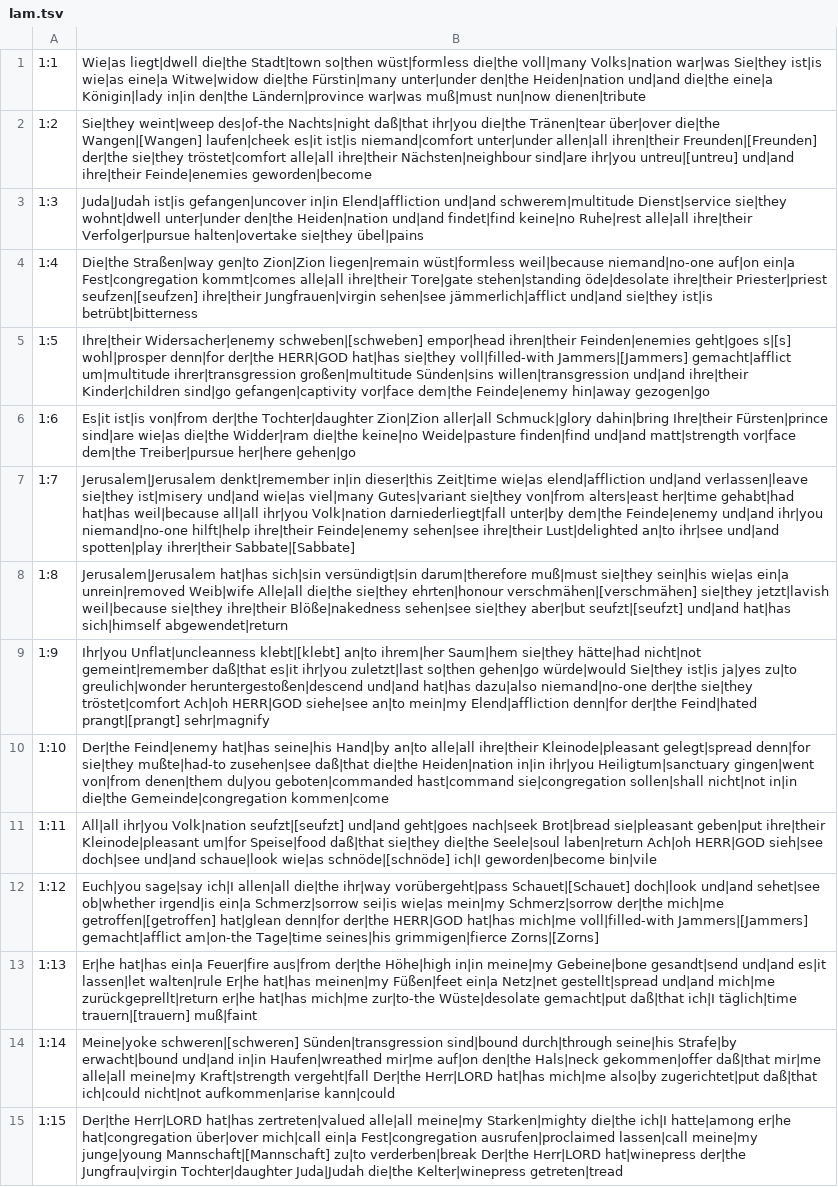
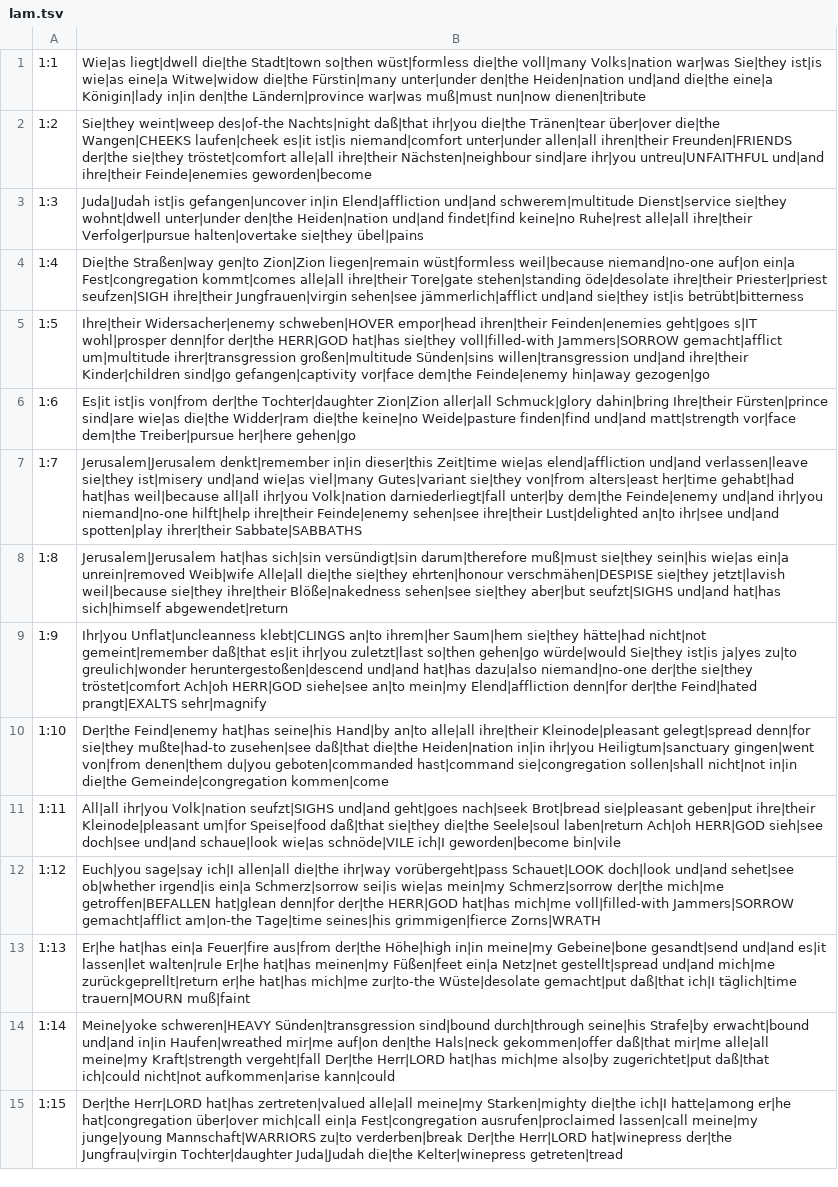
Before and after one commit to andrew-brook-rad/lexibridge, a TSV file: tools/interlinear/output/lam.tsv, drawn as a sheet; only a part is shown; the diff covers the shown part only; the diff names each change by its address in the sheet, - before the commit and + after, or states it on an @@ line.

```diff
--- a/tools/interlinear/output/lam.tsv
+++ b/tools/interlinear/output/lam.tsv
-B2: …über|over die|the Wangen|[Wangen] laufen|cheek es|it ist|is niemand|comfort unter|under allen|all ihren|their Freunden|[Freunden] der|the sie|they tröstet|comfort alle|all ihre|their Nächsten|neighbour sind|are ihr|you untreu|[untreu] und|and ihre|their…
+B2: …über|over die|the Wangen|CHEEKS laufen|cheek es|it ist|is niemand|comfort unter|under allen|all ihren|their Freunden|FRIENDS der|the sie|they tröstet|comfort alle|all ihre|their Nächsten|neighbour sind|are ihr|you untreu|UNFAITHFUL und|and ihre|their…
-B4: …ihre|their Priester|priest seufzen|[seufzen] ihre|their Jungfrauen|virgin…
+B4: …ihre|their Priester|priest seufzen|SIGH ihre|their Jungfrauen|virgin…
-B5: Ihre|their Widersacher|enemy schweben|[schweben] empor|head ihren|their Feinden|enemies geht|goes s|[s] wohl|prosper denn|for der|the HERR|GOD hat|has sie|they voll|filled-with Jammers|[Jammers] gemacht|afflict um|multitude…
+B5: Ihre|their Widersacher|enemy schweben|HOVER empor|head ihren|their Feinden|enemies geht|goes s|IT wohl|prosper denn|for der|the HERR|GOD hat|has sie|they voll|filled-with Jammers|SORROW gemacht|afflict um|multitude…
-B7: …spotten|play ihrer|their Sabbate|[Sabbate]
+B7: …spotten|play ihrer|their Sabbate|SABBATHS
-B8: …sie|they ehrten|honour verschmähen|[verschmähen] sie|they jetzt|lavish weil|because sie|they ihre|their Blöße|nakedness sehen|see sie|they aber|but seufzt|[seufzt] und|and hat|has…
+B8: …sie|they ehrten|honour verschmähen|DESPISE sie|they jetzt|lavish weil|because sie|they ihre|their Blöße|nakedness sehen|see sie|they aber|but seufzt|SIGHS und|and hat|has…
-B9: Ihr|you Unflat|uncleanness klebt|[klebt] an|to ihrem|her Saum|hem sie|they hätte|had nicht|not gemeint|remember daß|that es|it ihr|you zuletzt|last so|then gehen|go würde|would Sie|they ist|is ja|yes zu|to greulich|wonder heruntergestoßen|descend und|and hat|has dazu|also niemand|no-one der|the sie|they tröstet|comfort Ach|oh HERR|GOD siehe|see an|to mein|my Elend|affliction denn|for der|the Feind|hated prangt|[prangt] sehr|magnify
+B9: Ihr|you Unflat|uncleanness klebt|CLINGS an|to ihrem|her Saum|hem sie|they hätte|had nicht|not gemeint|remember daß|that es|it ihr|you zuletzt|last so|then gehen|go würde|would Sie|they ist|is ja|yes zu|to greulich|wonder heruntergestoßen|descend und|and hat|has dazu|also niemand|no-one der|the sie|they tröstet|comfort Ach|oh HERR|GOD siehe|see an|to mein|my Elend|affliction denn|for der|the Feind|hated prangt|EXALTS sehr|magnify
-B11: …ihr|you Volk|nation seufzt|[seufzt] und|and geht|goes nach|seek Brot|bread sie|pleasant geben|put ihre|their Kleinode|pleasant um|for Speise|food daß|that sie|they die|the Seele|soul laben|return Ach|oh HERR|GOD sieh|see doch|see und|and schaue|look wie|as schnöde|[schnöde] ich|I geworden|become…
+B11: …ihr|you Volk|nation seufzt|SIGHS und|and geht|goes nach|seek Brot|bread sie|pleasant geben|put ihre|their Kleinode|pleasant um|for Speise|food daß|that sie|they die|the Seele|soul laben|return Ach|oh HERR|GOD sieh|see doch|see und|and schaue|look wie|as schnöde|VILE ich|I geworden|become…
-B12: …ihr|way vorübergeht|pass Schauet|[Schauet] doch|look und|and sehet|see ob|whether irgend|is ein|a Schmerz|sorrow sei|is wie|as mein|my Schmerz|sorrow der|the mich|me getroffen|[getroffen] hat|glean denn|for der|the HERR|GOD hat|has mich|me voll|filled-with Jammers|[Jammers] gemacht|afflict am|on-the Tage|time seines|his grimmigen|fierce Zorns|[Zorns]
+B12: …ihr|way vorübergeht|pass Schauet|LOOK doch|look und|and sehet|see ob|whether irgend|is ein|a Schmerz|sorrow sei|is wie|as mein|my Schmerz|sorrow der|the mich|me getroffen|BEFALLEN hat|glean denn|for der|the HERR|GOD hat|has mich|me voll|filled-with Jammers|SORROW gemacht|afflict am|on-the Tage|time seines|his grimmigen|fierce Zorns|WRATH
-B13: …ich|I täglich|time trauern|[trauern] muß|faint
+B13: …ich|I täglich|time trauern|MOURN muß|faint
-B14: Meine|yoke schweren|[schweren] Sünden|transgression sind|bound…
+B14: Meine|yoke schweren|HEAVY Sünden|transgression sind|bound…
-B15: …meine|my junge|young Mannschaft|[Mannschaft] zu|to verderben|break…
+B15: …meine|my junge|young Mannschaft|WARRIORS zu|to verderben|break…
```
Also changed, not shown: 73 edited cells elsewhere in this file, 1 other file.
